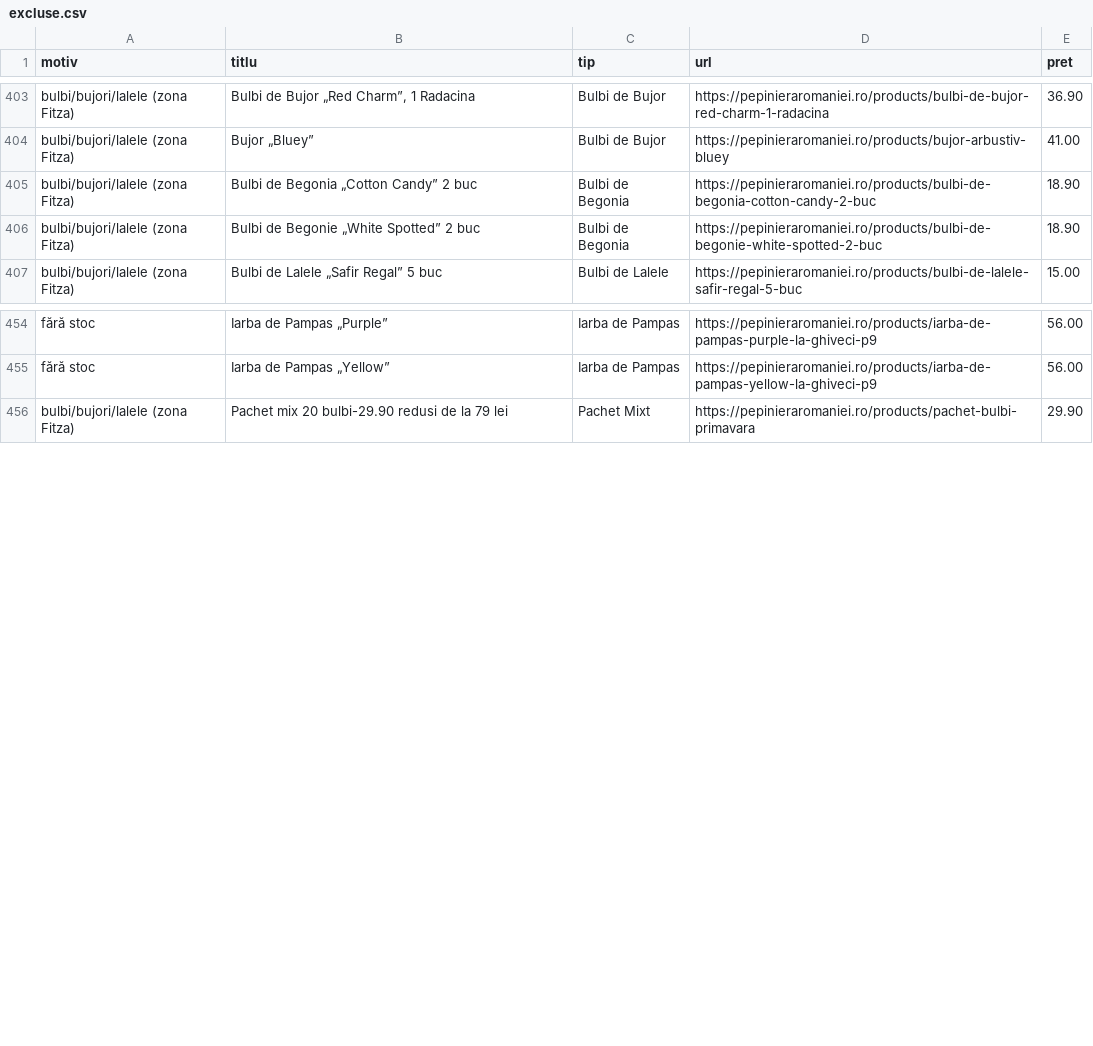
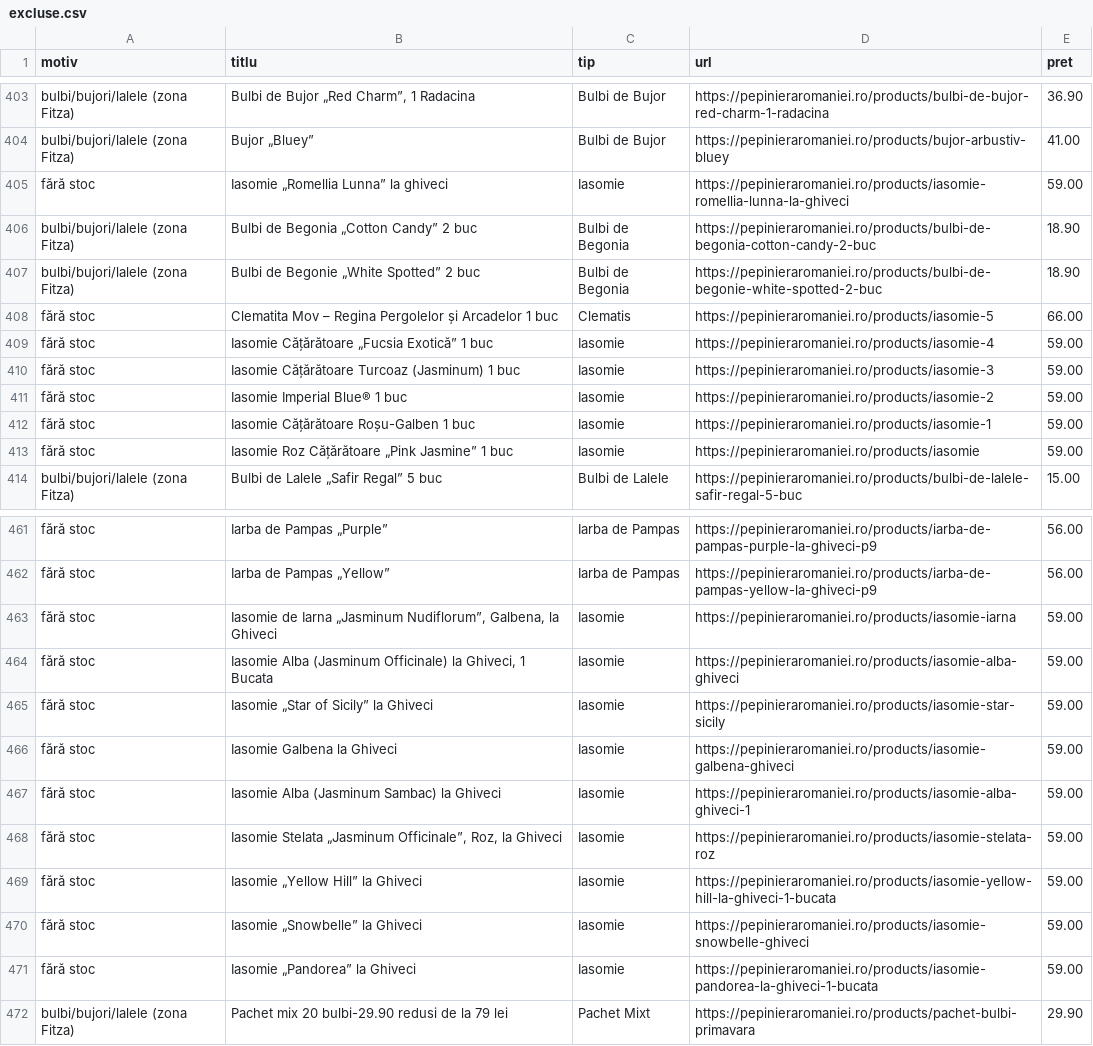
Before and after one commit to dodorynxxl-source/compari-feed-pepiniera, a CSV file: excluse.csv, drawn as a sheet; only a part is shown, gaps mark what is left out; the diff names each change by its address in the sheet, - before the commit and + after, or states it on an @@ line.

```diff
--- a/excluse.csv
+++ b/excluse.csv
+row 405: fără stoc | Iasomie „Romellia Lunna” la ghiveci | Iasomie | https://pepinieraromaniei.ro/products/iasomie-romellia-lunna-la-ghiveci | 59.00
+row 408: fără stoc | Clematita Mov – Regina Pergolelor și Arcadelor 1 buc | Clematis | https://pepinieraromaniei.ro/products/iasomie-5 | 66.00
+row 409: fără stoc | Iasomie Cățărătoare „Fucsia Exotică” 1 buc | Iasomie | https://pepinieraromaniei.ro/products/iasomie-4 | 59.00
+row 410: fără stoc | Iasomie Cățărătoare Turcoaz (Jasminum) 1 buc | Iasomie | https://pepinieraromaniei.ro/products/iasomie-3 | 59.00
+row 411: fără stoc | Iasomie Imperial Blue® 1 buc | Iasomie | https://pepinieraromaniei.ro/products/iasomie-2 | 59.00
+row 412: fără stoc | Iasomie Cățărătoare Roșu-Galben 1 buc | Iasomie | https://pepinieraromaniei.ro/products/iasomie-1 | 59.00
+row 413: fără stoc | Iasomie Roz Cățărătoare „Pink Jasmine” 1 buc | Iasomie | https://pepinieraromaniei.ro/products/iasomie | 59.00
+row 463: fără stoc | Iasomie de Iarna „Jasminum Nudiflorum”, Galbena, la Ghiveci | Iasomie | https://pepinieraromaniei.ro/products/iasomie-iarna | 59.00
+row 464: fără stoc | Iasomie Alba (Jasminum Officinale) la Ghiveci, 1 Bucata | Iasomie | https://pepinieraromaniei.ro/products/iasomie-alba-ghiveci | 59.00
+row 465: fără stoc | Iasomie „Star of Sicily” la Ghiveci | Iasomie | https://pepinieraromaniei.ro/products/iasomie-star-sicily | 59.00
+row 466: fără stoc | Iasomie Galbena la Ghiveci | Iasomie | https://pepinieraromaniei.ro/products/iasomie-galbena-ghiveci | 59.00
+row 467: fără stoc | Iasomie Alba (Jasminum Sambac) la Ghiveci | Iasomie | https://pepinieraromaniei.ro/products/iasomie-alba-ghiveci-1 | 59.00
+row 468: fără stoc | Iasomie Stelata „Jasminum Officinale”, Roz, la Ghiveci | Iasomie | https://pepinieraromaniei.ro/products/iasomie-stelata-roz | 59.00
+row 469: fără stoc | Iasomie „Yellow Hill” la Ghiveci | Iasomie | https://pepinieraromaniei.ro/products/iasomie-yellow-hill-la-ghiveci-1-bucata | 59.00
+row 470: fără stoc | Iasomie „Snowbelle” la Ghiveci | Iasomie | https://pepinieraromaniei.ro/products/iasomie-snowbelle-ghiveci | 59.00
+row 471: fără stoc | Iasomie „Pandorea” la Ghiveci | Iasomie | https://pepinieraromaniei.ro/products/iasomie-pandorea-la-ghiveci-1-bucata | 59.00
```
Also changed, not shown: 3 other files.
